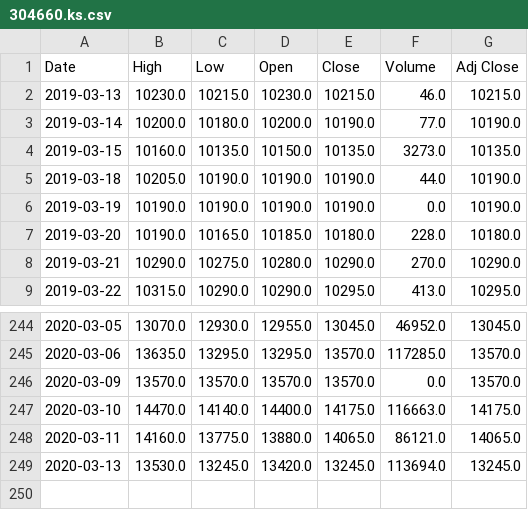
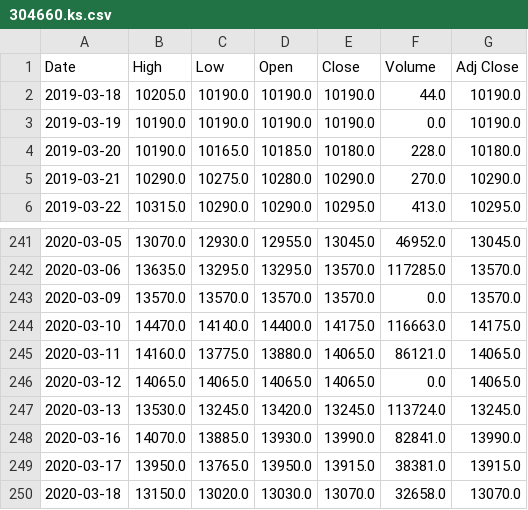
Before and after one commit to chataan/stock, a CSV file: Database/304660.ks.csv, drawn as a sheet; only a part is shown, gaps mark what is left out.

```diff
--- a/Database/304660.ks.csv
+++ b/Database/304660.ks.csv
@@ -1,5 +1,2 @@
 Date,High,Low,Open,Close,Volume,Adj Close
-2019-03-13,10230.0,10215.0,10230.0,10215.0,46.0,10215.0
-2019-03-14,10200.0,10180.0,10200.0,10190.0,77.0,10190.0
-2019-03-15,10160.0,10135.0,10150.0,10135.0,3273.0,10135.0
 2019-03-18,10205.0,10190.0,10190.0,10190.0,44.0,10190.0
@@ -248,2 +245,6 @@ Date,High,Low,Open,Close,Volume,Adj Close
 2020-03-11,14160.0,13775.0,13880.0,14065.0,86121.0,14065.0
-2020-03-13,13530.0,13245.0,13420.0,13245.0,113694.0,13245.0
+2020-03-12,14065.0,14065.0,14065.0,14065.0,0.0,14065.0
+2020-03-13,13530.0,13245.0,13420.0,13245.0,113724.0,13245.0
+2020-03-16,14070.0,13885.0,13930.0,13990.0,82841.0,13990.0
+2020-03-17,13950.0,13765.0,13950.0,13915.0,38381.0,13915.0
+2020-03-18,13150.0,13020.0,13030.0,13070.0,32658.0,13070.0
```
Also changed, not shown: Database/148070.ks.csv, 13 other files.
